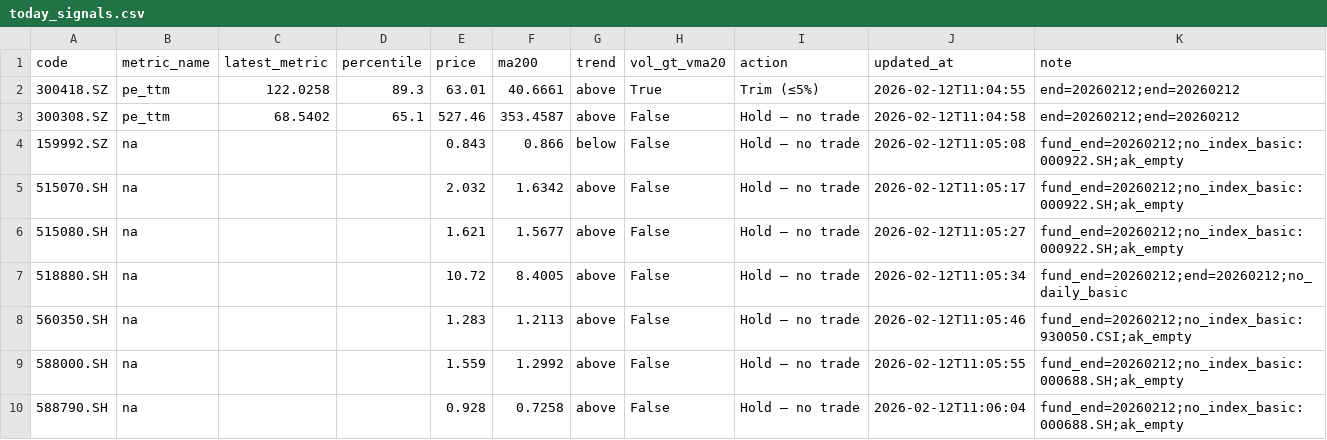
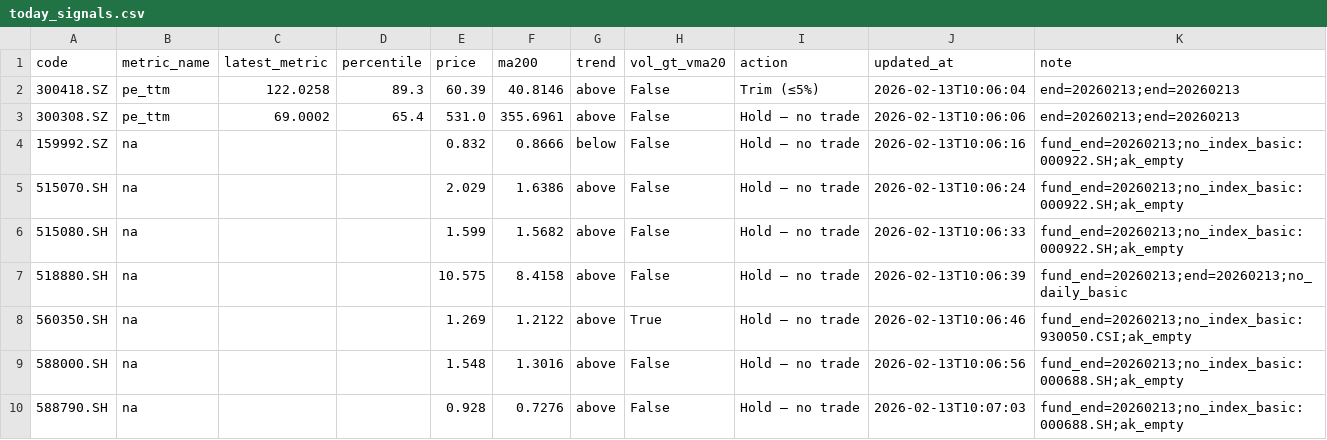
Before and after one commit to wangzjzz/valuation-pipeline, a CSV file: data/today_signals.csv, drawn as a sheet.

```diff
--- a/data/today_signals.csv
+++ b/data/today_signals.csv
@@ -1,10 +1,10 @@
 code,metric_name,latest_metric,percentile,price,ma200,trend,vol_gt_vma20,action,updated_at,note
-300418.SZ,pe_ttm,122.0258,89.3,63.01,40.6661,above,True,Trim (≤5%),2026-02-12T11:04:55,end=20260212;end=20260212
-300308.SZ,pe_ttm,68.5402,65.1,527.46,353.4587,above,False,Hold – no trade,2026-02-12T11:04:58,end=20260212;end=20260212
-159992.SZ,na,,,0.843,0.866,below,False,Hold – no trade,2026-02-12T11:05:08,fund_end=20260212;no_index_basic:000922.SH;ak_empty
-515070.SH,na,,,2.032,1.6342,above,False,Hold – no trade,2026-02-12T11:05:17,fund_end=20260212;no_index_basic:000922.SH;ak_empty
-515080.SH,na,,,1.621,1.5677,above,False,Hold – no trade,2026-02-12T11:05:27,fund_end=20260212;no_index_basic:000922.SH;ak_empty
-518880.SH,na,,,10.72,8.4005,above,False,Hold – no trade,2026-02-12T11:05:34,fund_end=20260212;end=20260212;no_daily_basic
-560350.SH,na,,,1.283,1.2113,above,False,Hold – no trade,2026-02-12T11:05:46,fund_end=20260212;no_index_basic:930050.CSI;ak_empty
-588000.SH,na,,,1.559,1.2992,above,False,Hold – no trade,2026-02-12T11:05:55,fund_end=20260212;no_index_basic:000688.SH;ak_empty
-588790.SH,na,,,0.928,0.7258,above,False,Hold – no trade,2026-02-12T11:06:04,fund_end=20260212;no_index_basic:000688.SH;ak_empty
+300418.SZ,pe_ttm,122.0258,89.3,60.39,40.8146,above,False,Trim (≤5%),2026-02-13T10:06:04,end=20260213;end=20260213
+300308.SZ,pe_ttm,69.0002,65.4,531.0,355.6961,above,False,Hold – no trade,2026-02-13T10:06:06,end=20260213;end=20260213
+159992.SZ,na,,,0.832,0.8666,below,False,Hold – no trade,2026-02-13T10:06:16,fund_end=20260213;no_index_basic:000922.SH;ak_empty
+515070.SH,na,,,2.029,1.6386,above,False,Hold – no trade,2026-02-13T10:06:24,fund_end=20260213;no_index_basic:000922.SH;ak_empty
+515080.SH,na,,,1.599,1.5682,above,False,Hold – no trade,2026-02-13T10:06:33,fund_end=20260213;no_index_basic:000922.SH;ak_empty
+518880.SH,na,,,10.575,8.4158,above,False,Hold – no trade,2026-02-13T10:06:39,fund_end=20260213;end=20260213;no_daily_basic
+560350.SH,na,,,1.269,1.2122,above,True,Hold – no trade,2026-02-13T10:06:46,fund_end=20260213;no_index_basic:930050.CSI;ak_empty
+588000.SH,na,,,1.548,1.3016,above,False,Hold – no trade,2026-02-13T10:06:56,fund_end=20260213;no_index_basic:000688.SH;ak_empty
+588790.SH,na,,,0.928,0.7276,above,False,Hold – no trade,2026-02-13T10:07:03,fund_end=20260213;no_index_basic:000688.SH;ak_empty
```
